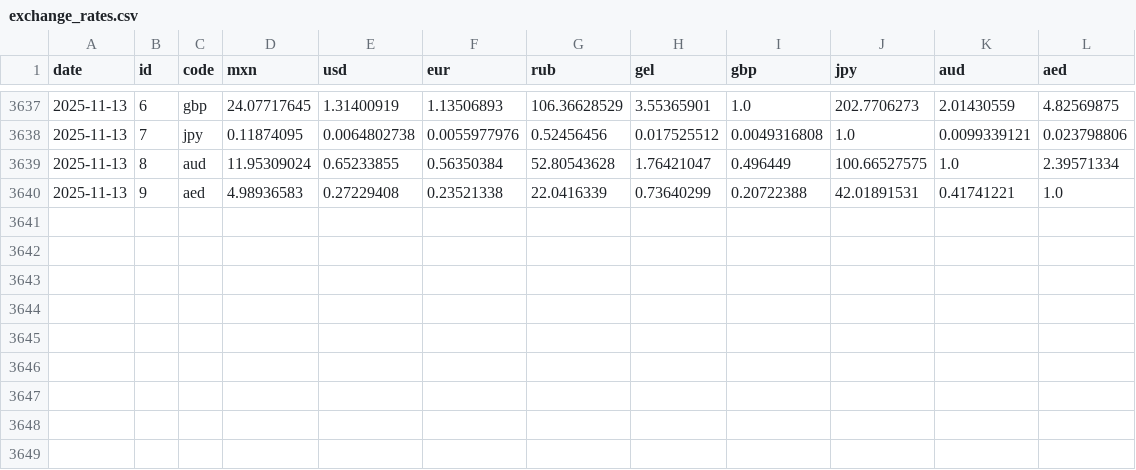
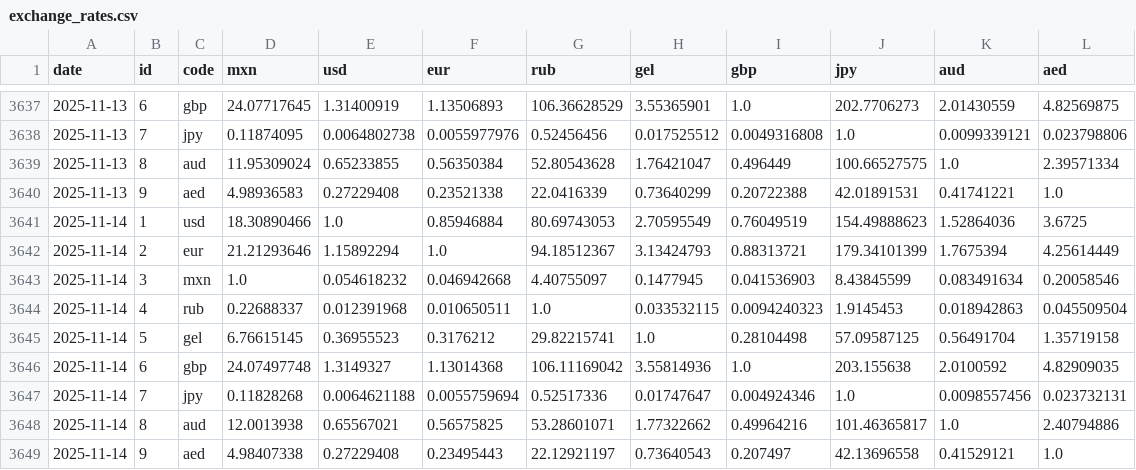
Before and after one commit to estebanvillasana/exchange-rates-tracker, a CSV file: exchange_rates.csv, drawn as a sheet; only a part is shown, gaps mark what is left out; the diff names each change by its address in the sheet, - before the commit and + after, or states it on an @@ line.

```diff
--- a/exchange_rates.csv
+++ b/exchange_rates.csv
+row 3641: 2025-11-14 | 1 | usd | 18.30890466 | 1.0 | 0.85946884 | 80.69743053 | 2.70595549 | 0.76049519 | 154.49888623 | 1.52864036 | 3.6725
+row 3642: 2025-11-14 | 2 | eur | 21.21293646 | 1.15892294 | 1.0 | 94.18512367 | 3.13424793 | 0.88313721 | 179.34101399 | 1.7675394 | 4.25614449
+row 3643: 2025-11-14 | 3 | mxn | 1.0 | 0.054618232 | 0.046942668 | 4.40755097 | 0.1477945 | 0.041536903 | 8.43845599 | 0.083491634 | 0.20058546
+row 3644: 2025-11-14 | 4 | rub | 0.22688337 | 0.012391968 | 0.010650511 | 1.0 | 0.033532115 | 0.0094240323 | 1.9145453 | 0.018942863 | 0.045509504
+row 3645: 2025-11-14 | 5 | gel | 6.76615145 | 0.36955523 | 0.3176212 | 29.82215741 | 1.0 | 0.28104498 | 57.09587125 | 0.56491704 | 1.35719158
+row 3646: 2025-11-14 | 6 | gbp | 24.07497748 | 1.3149327 | 1.13014368 | 106.11169042 | 3.55814936 | 1.0 | 203.155638 | 2.0100592 | 4.82909035
+row 3647: 2025-11-14 | 7 | jpy | 0.11828268 | 0.0064621188 | 0.0055759694 | 0.52517336 | 0.01747647 | 0.004924346 | 1.0 | 0.0098557456 | 0.023732131
+row 3648: 2025-11-14 | 8 | aud | 12.0013938 | 0.65567021 | 0.56575825 | 53.28601071 | 1.77322662 | 0.49964216 | 101.46365817 | 1.0 | 2.40794886
+row 3649: 2025-11-14 | 9 | aed | 4.98407338 | 0.27229408 | 0.23495443 | 22.12921197 | 0.73640543 | 0.207497 | 42.13696558 | 0.41529121 | 1.0
```
